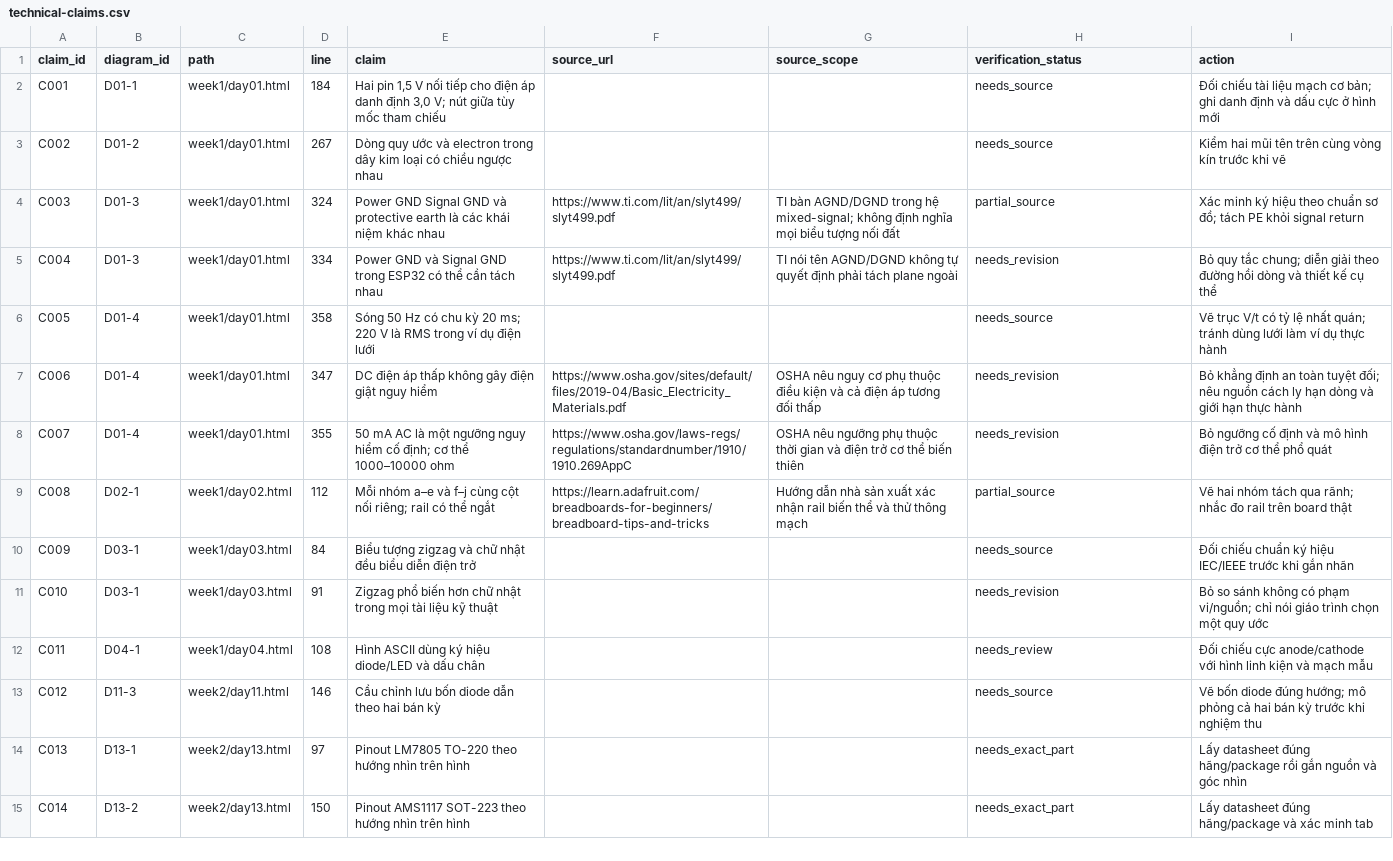
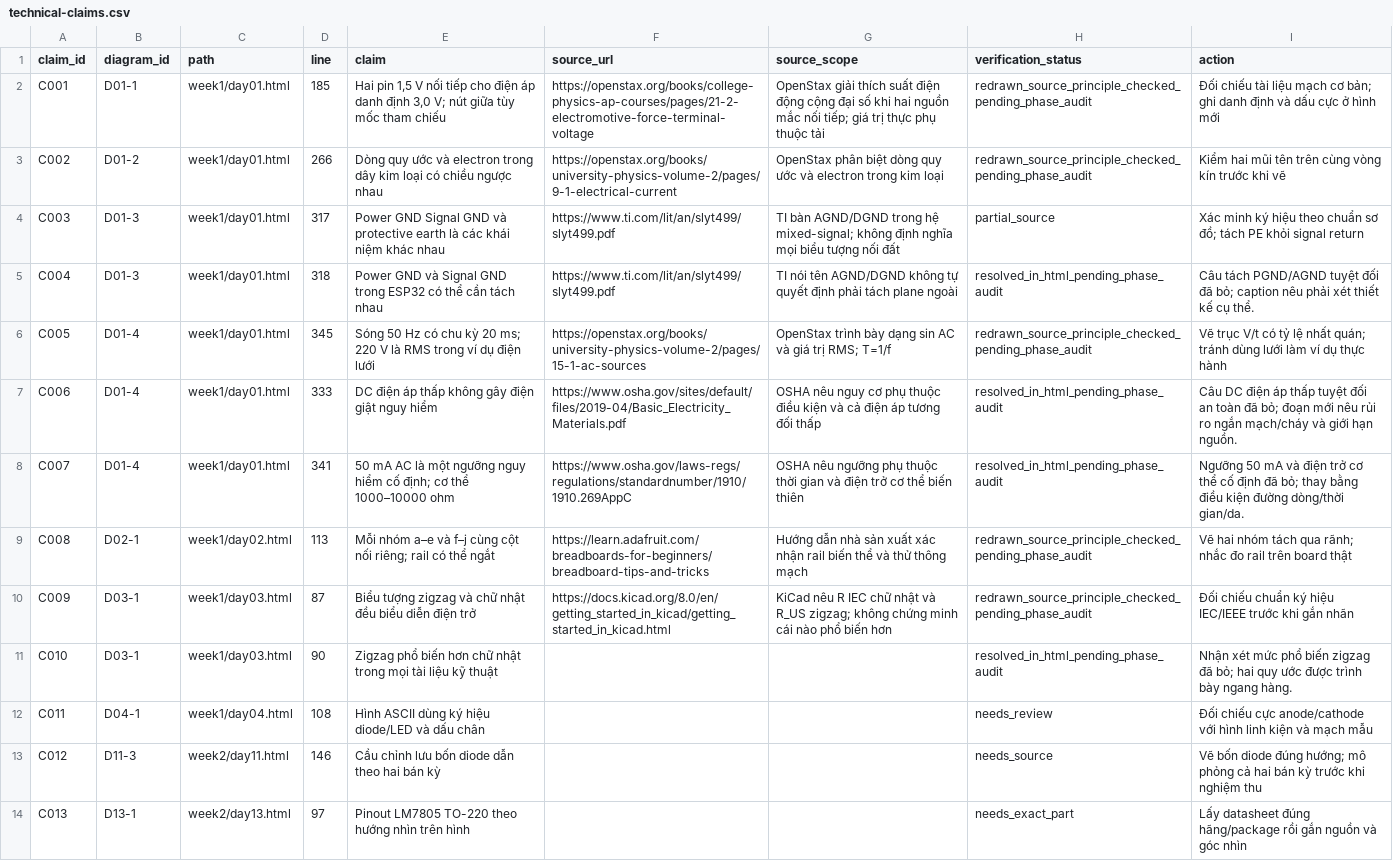
Before and after one commit to danghoangsqtt-sys/Ebook-basic-circuit, a CSV file: docs/curriculum/technical-claims.csv, drawn as a sheet; only a part is shown; the shorter side is filled out with more unchanged rows; the diff names each change by its address in the sheet, - before the commit and + after, or states it on an @@ line.

```diff
--- a/docs/curriculum/technical-claims.csv
+++ b/docs/curriculum/technical-claims.csv
-D2 (line): 184
+D2 (line): 185
-F2 (source_url): (empty)
+F2 (source_url): https://openstax.org/books/college-physics-ap-courses/pages/21-2-electromotive-force-terminal-voltage
-G2 (source_scope): (empty)
+G2 (source_scope): OpenStax giải thích suất điện động cộng đại số khi hai nguồn mắc nối tiếp; giá trị thực phụ thuộc tải
-H2:H3 (verification_status): needs_source
+H2:H3 (verification_status): redrawn_source_principle_checked_pending_phase_audit
-D3 (line): 267
+D3 (line): 266
-F3 (source_url): (empty)
+F3 (source_url): https://openstax.org/books/university-physics-volume-2/pages/9-1-electrical-current
-G3 (source_scope): (empty)
+G3 (source_scope): OpenStax phân biệt dòng quy ước và electron trong kim loại
-D4 (line): 324
+D4 (line): 317
-D5 (line): 334
+D5 (line): 318
-H5 (verification_status): needs_revision
+H5 (verification_status): resolved_in_html_pending_phase_audit
-I5 (action): Bỏ quy tắc chung; diễn giải theo đường hồi dòng và thiết kế cụ thể
+I5 (action): Câu tách PGND/AGND tuyệt đối đã bỏ; caption nêu phải xét thiết kế cụ thể.
-D6 (line): 358
+D6 (line): 345
-F6 (source_url): (empty)
+F6 (source_url): https://openstax.org/books/university-physics-volume-2/pages/15-1-ac-sources
-G6 (source_scope): (empty)
+G6 (source_scope): OpenStax trình bày dạng sin AC và giá trị RMS; T=1/f
-H6 (verification_status): needs_source
+H6 (verification_status): redrawn_source_principle_checked_pending_phase_audit
-D7 (line): 347
+D7 (line): 333
-H7:H8 (verification_status): needs_revision
+H7:H8 (verification_status): resolved_in_html_pending_phase_audit
-I7 (action): Bỏ khẳng định an toàn tuyệt đối; nêu nguồn cách ly hạn dòng và giới hạn thực hành
+I7 (action): Câu DC điện áp thấp tuyệt đối an toàn đã bỏ; đoạn mới nêu rủi ro ngắn mạch/cháy và giới hạn nguồn.
-D8 (line): 355
+D8 (line): 341
-I8 (action): Bỏ ngưỡng cố định và mô hình điện trở cơ thể phổ quát
+I8 (action): Ngưỡng 50 mA và điện trở cơ thể cố định đã bỏ; thay bằng điều kiện đường dòng/thời gian/da.
-D9 (line): 112
+D9 (line): 113
-H9 (verification_status): partial_source
+H9 (verification_status): redrawn_source_principle_checked_pending_phase_audit
-D10 (line): 84
+D10 (line): 87
-F10 (source_url): (empty)
+F10 (source_url): https://docs.kicad.org/8.0/en/getting_started_in_kicad/getting_started_in_kicad.html
-G10 (source_scope): (empty)
+G10 (source_scope): KiCad nêu R IEC chữ nhật và R_US zigzag; không chứng minh cái nào phổ biến hơn
-H10 (verification_status): needs_source
+H10 (verification_status): redrawn_source_principle_checked_pending_phase_audit
-D11 (line): 91
+D11 (line): 90
-H11 (verification_status): needs_revision
+H11 (verification_status): resolved_in_html_pending_phase_audit
-I11 (action): Bỏ so sánh không có phạm vi/nguồn; chỉ nói giáo trình chọn một quy ước
+I11 (action): Nhận xét mức phổ biến zigzag đã bỏ; hai quy ước được trình bày ngang hàng.
```
Also changed, not shown: docs/curriculum/diagram-register.csv, 13 other files.
